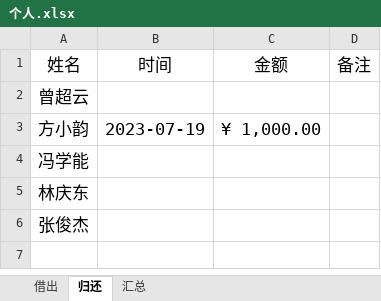
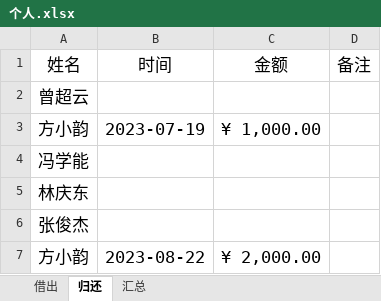
Before and after one commit to 2663481911/counts, an Excel workbook: 个人.xlsx, sheet 归还, drawn as a sheet; values as stored, in another font and other column widths than the file's, no borders; table styles not drawn; the diff names each change by its address in the sheet, - before the commit and + after, or states it on an @@ line.

```diff
--- a/个人.xlsx (sheet 归还)
+++ b/个人.xlsx (sheet 归还)
+row 7: 方小韵 | 2023-08-22 | ¥ 2,000.00
```
Also changed, not shown: sheet 汇总, sheet 借出, 2023年上半年/2023年上半年记账本.xlsx, 上交中心小学.xlsx.
